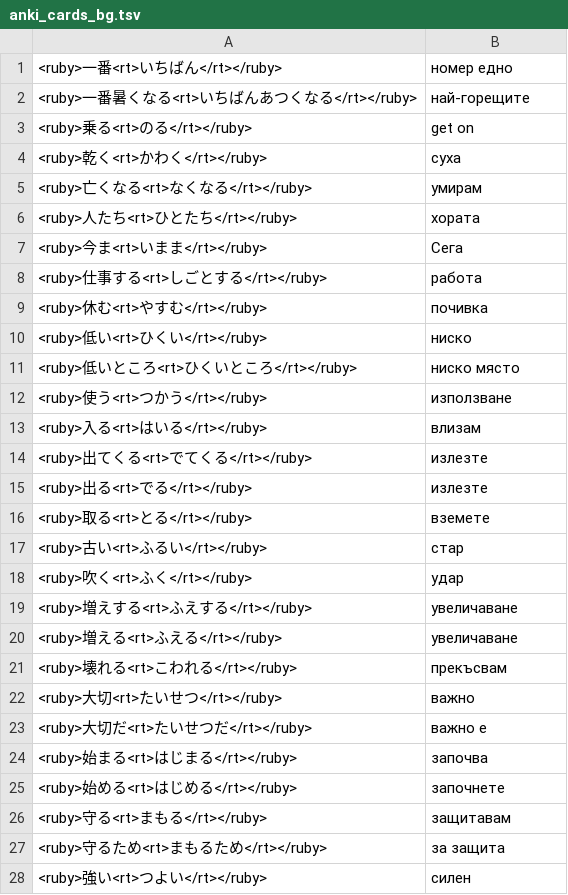
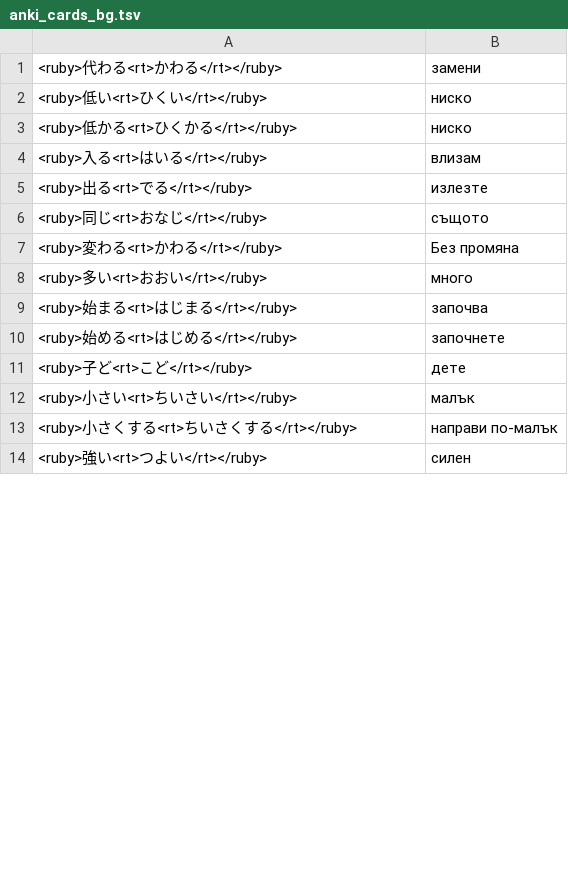
Before and after one commit to vebaev/NHK, a TSV file: docs/anki_cards_bg.tsv, drawn as a sheet; only a part is shown; the diff covers the shown part only.

```diff
--- a/docs/anki_cards_bg.tsv
+++ b/docs/anki_cards_bg.tsv
@@ -1,28 +1,14 @@
-<ruby>一番<rt>いちばん</rt></ruby>	номер едно
-<ruby>一番暑くなる<rt>いちばんあつくなる</rt></ruby>	най-горещите
-<ruby>乗る<rt>のる</rt></ruby>	get on
-<ruby>乾く<rt>かわく</rt></ruby>	суха
-<ruby>亡くなる<rt>なくなる</rt></ruby>	умирам
-<ruby>人たち<rt>ひとたち</rt></ruby>	хората
-<ruby>今ま<rt>いまま</rt></ruby>	Сега
-<ruby>仕事する<rt>しごとする</rt></ruby>	работа
-<ruby>休む<rt>やすむ</rt></ruby>	почивка
+<ruby>代わる<rt>かわる</rt></ruby>	замени
 <ruby>低い<rt>ひくい</rt></ruby>	ниско
-<ruby>低いところ<rt>ひくいところ</rt></ruby>	ниско място
-<ruby>使う<rt>つかう</rt></ruby>	използване
+<ruby>低かる<rt>ひくかる</rt></ruby>	ниско
 <ruby>入る<rt>はいる</rt></ruby>	влизам
-<ruby>出てくる<rt>でてくる</rt></ruby>	излезте
 <ruby>出る<rt>でる</rt></ruby>	излезте
-<ruby>取る<rt>とる</rt></ruby>	вземете
-<ruby>古い<rt>ふるい</rt></ruby>	стар
-<ruby>吹く<rt>ふく</rt></ruby>	удар
-<ruby>増えする<rt>ふえする</rt></ruby>	увеличаване
-<ruby>増える<rt>ふえる</rt></ruby>	увеличаване
-<ruby>壊れる<rt>こわれる</rt></ruby>	прекъсвам
-<ruby>大切<rt>たいせつ</rt></ruby>	важно
-<ruby>大切だ<rt>たいせつだ</rt></ruby>	важно е
+<ruby>同じ<rt>おなじ</rt></ruby>	същото
+<ruby>変わる<rt>かわる</rt></ruby>	Без промяна
+<ruby>多い<rt>おおい</rt></ruby>	много
 <ruby>始まる<rt>はじまる</rt></ruby>	започва
 <ruby>始める<rt>はじめる</rt></ruby>	започнете
-<ruby>守る<rt>まもる</rt></ruby>	защитавам
-<ruby>守るため<rt>まもるため</rt></ruby>	за защита
+<ruby>子ど<rt>こど</rt></ruby>	дете
+<ruby>小さい<rt>ちいさい</rt></ruby>	малък
+<ruby>小さくする<rt>ちいさくする</rt></ruby>	направи по-малък
 <ruby>強い<rt>つよい</rt></ruby>	силен
```
Also changed, not shown: 22 added rows and 28 removed rows elsewhere in this file, 16 other files.
